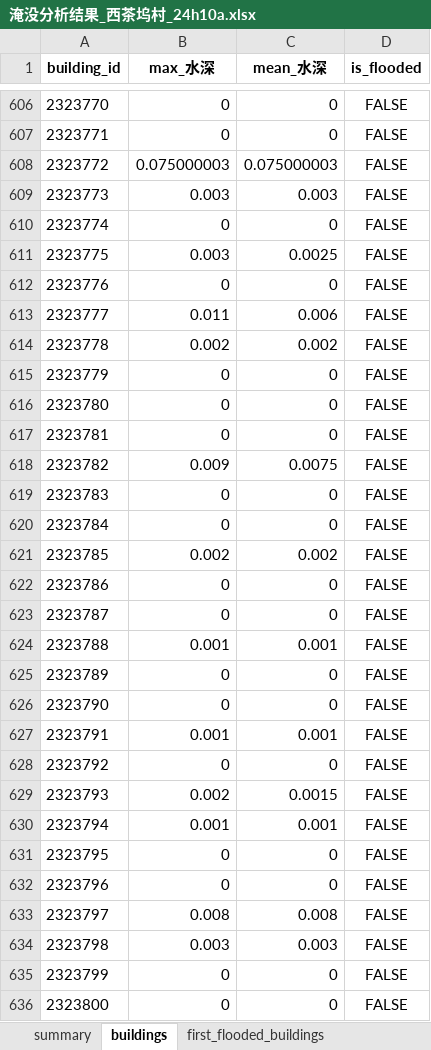
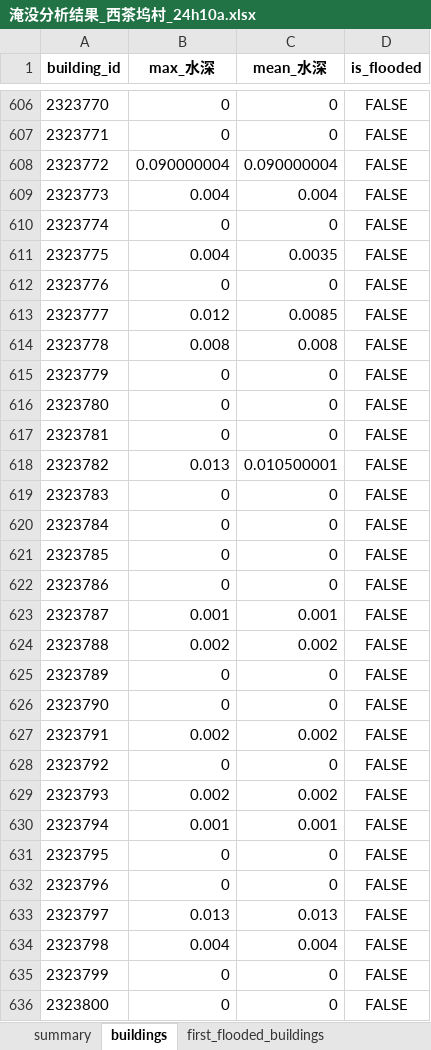
Before and after one commit to zikangjin/shuikeyuan, an Excel workbook: outputs/淹没分析结果_西茶坞村_24h10a.xlsx, sheet buildings, drawn as a sheet; only a part is shown, gaps mark what is left out; values as stored, in another font and other column widths than the file's, no borders; the diff covers the shown part only; the diff names each change by its address in the sheet, - before the commit and + after, or states it on an @@ line.

```diff
--- a/outputs/淹没分析结果_西茶坞村_24h10a.xlsx (sheet buildings)
+++ b/outputs/淹没分析结果_西茶坞村_24h10a.xlsx (sheet buildings)
-B608 (max_水深): 0.075000003
+B608 (max_水深): 0.090000004
-C608 (mean_水深): 0.075000003
+C608 (mean_水深): 0.090000004
-B609 (max_水深): 0.003
+B609 (max_水深): 0.004
-C609 (mean_水深): 0.003
+C609 (mean_水深): 0.004
-B611 (max_水深): 0.003
+B611 (max_水深): 0.004
-C611 (mean_水深): 0.0025
+C611 (mean_水深): 0.0035
-B613 (max_水深): 0.011
+B613 (max_水深): 0.012
-C613 (mean_水深): 0.006
+C613 (mean_水深): 0.0085
-B614 (max_水深): 0.002
+B614 (max_水深): 0.008
-C614 (mean_水深): 0.002
+C614 (mean_水深): 0.008
-B618 (max_水深): 0.009
+B618 (max_水深): 0.013
-C618 (mean_水深): 0.0075
+C618 (mean_水深): 0.010500001
-B621 (max_水深): 0.002
+B621 (max_水深): 0
-C621 (mean_水深): 0.002
+C621 (mean_水深): 0
-B623 (max_水深): 0
+B623 (max_水深): 0.001
-C623 (mean_水深): 0
+C623 (mean_水深): 0.001
-B624 (max_水深): 0.001
+B624 (max_水深): 0.002
-C624 (mean_水深): 0.001
+C624 (mean_水深): 0.002
-B627 (max_水深): 0.001
+B627 (max_水深): 0.002
-C627 (mean_水深): 0.001
+C627 (mean_水深): 0.002
-C629 (mean_水深): 0.0015
+C629 (mean_水深): 0.002
-B633 (max_水深): 0.008
+B633 (max_水深): 0.013
-C633 (mean_水深): 0.008
+C633 (mean_水深): 0.013
-B634 (max_水深): 0.003
+B634 (max_水深): 0.004
-C634 (mean_水深): 0.003
+C634 (mean_水深): 0.004
```
Also changed, not shown: 624 edited cells elsewhere in this sheet, sheet section_distances, sheet summary, sheet first_flooded_buildings, outputs/淹没分析结果_九渡河_24h10a.xlsx, 3 other files.
